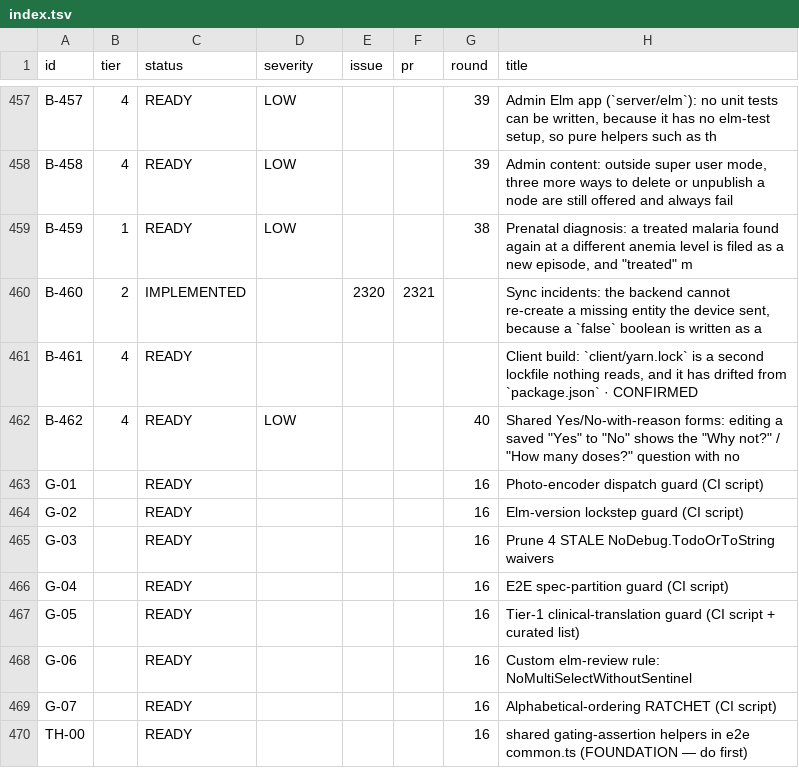
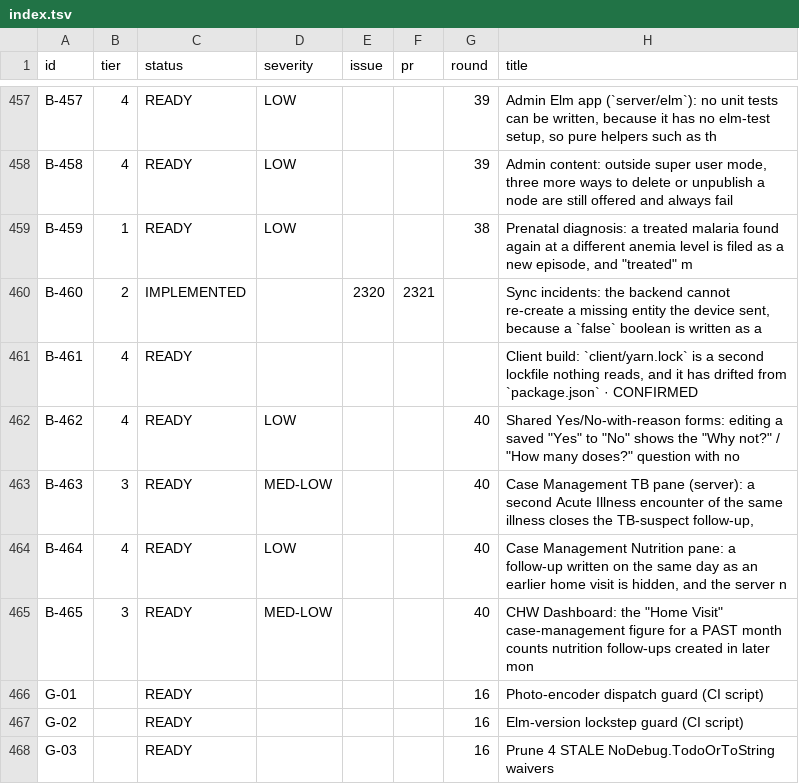
Before and after one commit to TIP-Global-Health/eheza-app, a TSV file: .claude/backlog/index.tsv, drawn as a sheet; only a part is shown, gaps mark what is left out; the shorter side is filled out with more unchanged rows; the diff names each change by its address in the sheet, - before the commit and + after, or states it on an @@ line.

```diff
--- a/.claude/backlog/index.tsv
+++ b/.claude/backlog/index.tsv
+row 463: B-463 | 3 | READY | MED-LOW |  |  | 40 | Case Management TB pane (server): a second Acute Illness encounter of the same illness closes the TB-suspect follow-up,
+row 464: B-464 | 4 | READY | LOW |  |  | 40 | Case Management Nutrition pane: a follow-up written on the same day as an earlier home visit is hidden, and the server n
+row 465: B-465 | 3 | READY | MED-LOW |  |  | 40 | CHW Dashboard: the "Home Visit" case-management figure for a PAST month counts nutrition follow-ups created in later mon
```
Also changed, not shown: 6 other files.
